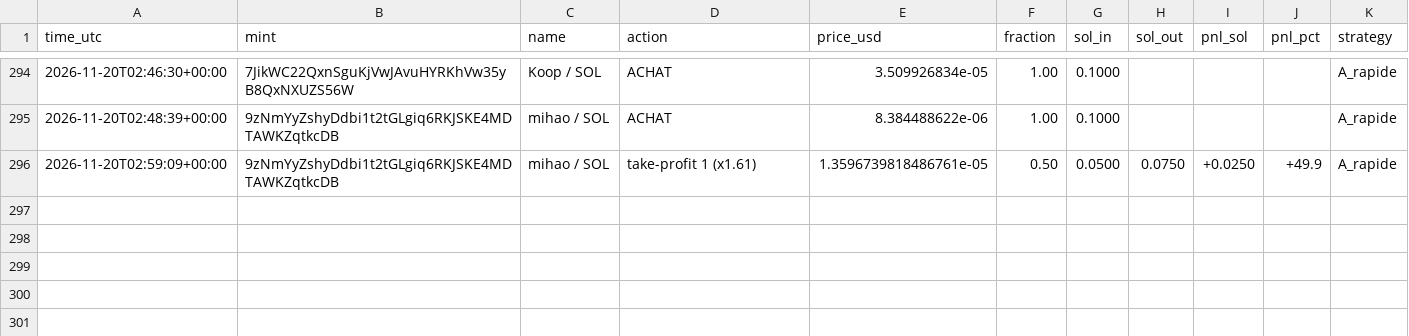
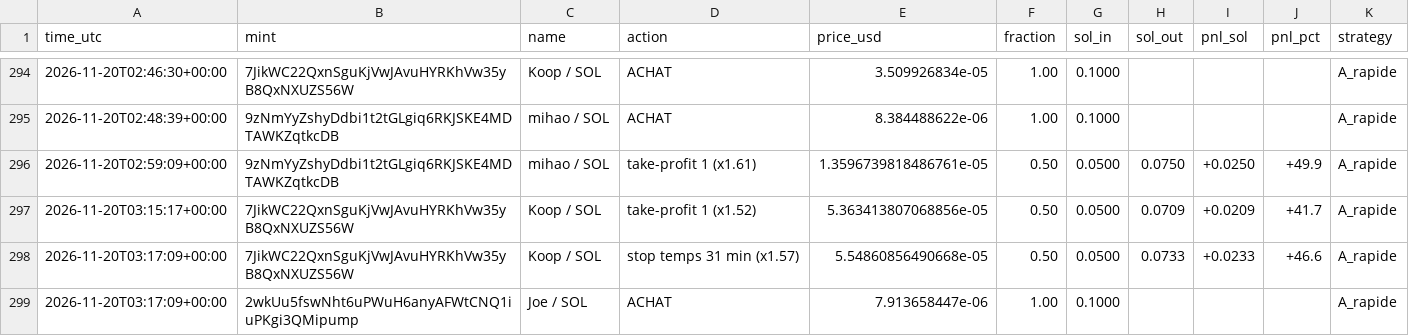
Before and after one commit to marion2702/coin-tracker, a CSV file: paper_trades.csv, drawn as a sheet; only a part is shown, gaps mark what is left out; the diff names each change by its address in the sheet, - before the commit and + after, or states it on an @@ line.

```diff
--- a/paper_trades.csv
+++ b/paper_trades.csv
+row 297: 2026-11-20T03:15:17+00:00 | 7JikWC22QxnSguKjVwJAvuHYRKhVw35yB8QxNXUZS56W | Koop / SOL | take-profit 1 (x1.52) | 5.363413807068856e-05 | 0.50 | 0.0500 | 0.0709 | +0.0209 | +41.7 | A_rapide
+row 298: 2026-11-20T03:17:09+00:00 | 7JikWC22QxnSguKjVwJAvuHYRKhVw35yB8QxNXUZS56W | Koop / SOL | stop temps 31 min (x1.57) | 5.54860856490668e-05 | 0.50 | 0.0500 | 0.0733 | +0.0233 | +46.6 | A_rapide
+row 299: 2026-11-20T03:17:09+00:00 | 2wkUu5fswNht6uPWuH6anyAFWtCNQ1iuPKgi3QMipump | Joe / SOL | ACHAT | 7.913658447e-06 | 1.00 | 0.1000 |  |  |  | A_rapide
```
Also changed, not shown: history.csv, scanner_alerts.csv, 2 other files.
